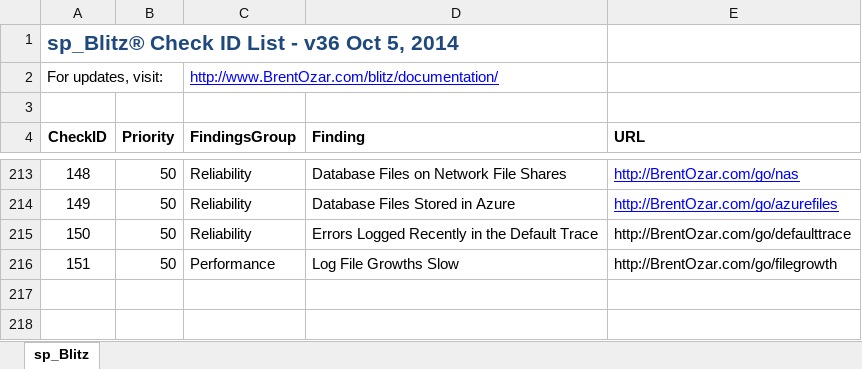
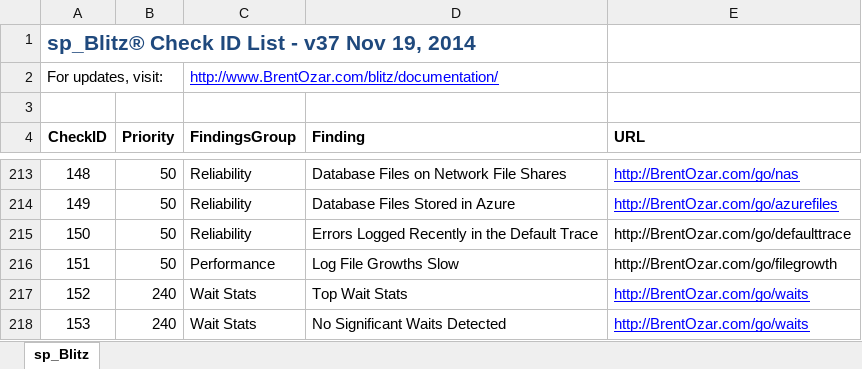
Before and after one commit to BrentOzarULTD/SQL-Server-First-Responder-Kit, an Excel workbook: sp_Blitz/sp_Blitz®-CheckID-List.xlsx, sheet sp_Blitz, drawn as a sheet; only a part is shown, gaps mark what is left out; values as stored, in another font and other column widths than the file's, no borders; the diff names each change by its address in the sheet, - before the commit and + after, or states it on an @@ line.

Commit message:
Adding wait stats checks

```diff
--- a/sp_Blitz/sp_Blitz®-CheckID-List.xlsx (sheet sp_Blitz)
+++ b/sp_Blitz/sp_Blitz®-CheckID-List.xlsx (sheet sp_Blitz)
-A1 (CheckID): sp_Blitz® Check ID List - v36 Oct 5, 2014
+A1 (CheckID): sp_Blitz® Check ID List - v37 Nov 19, 2014
+row 217: 152 | 240 | Wait Stats | Top Wait Stats | http://BrentOzar.com/go/waits
+row 218: 153 | 240 | Wait Stats | No Significant Waits Detected | http://BrentOzar.com/go/waits
```
Also changed, not shown: 1 other file.
